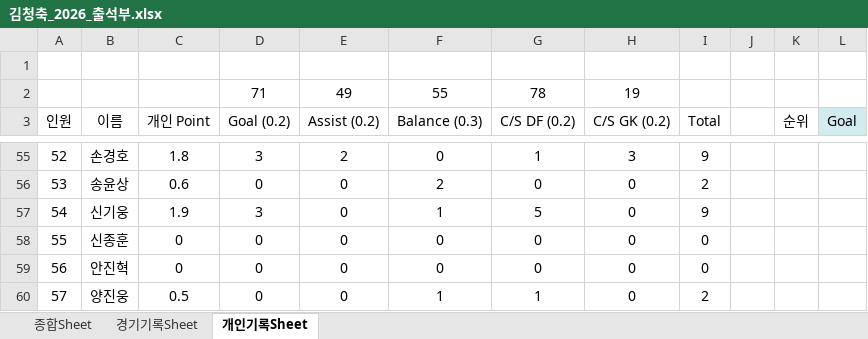
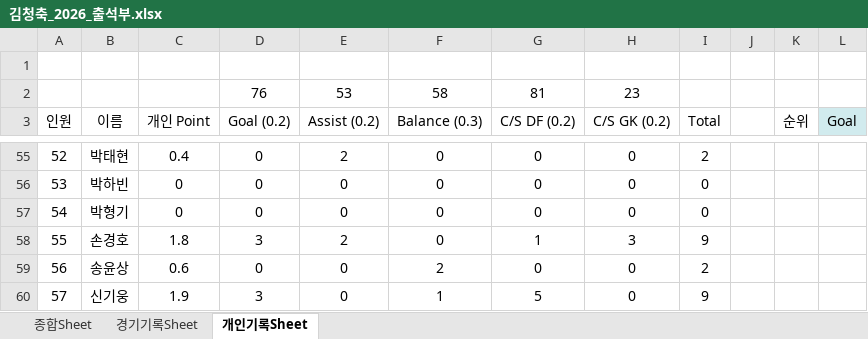
Before and after one commit to winclead/FCKCC, an Excel workbook: 김청축_2026_출석부.xlsx, sheet 개인기록Sheet, drawn as a sheet; only a part is shown, gaps mark what is left out; values as stored, in another font and other column widths than the file's, no borders; conditional formats not drawn; removed rows and columns are numbered as before the commit, all else as after; rows hold the shown columns only; the diff covers the shown part only; the diff names each change by its address in the sheet, - before the commit and + after, or states it on an @@ line.

```diff
--- a/김청축_2026_출석부.xlsx (sheet 개인기록Sheet)
+++ b/김청축_2026_출석부.xlsx (sheet 개인기록Sheet)
-row 2:  |  |  | 71 | 49 | 55 | 78 | 19
+row 2:  |  |  | 76 | 53 | 58 | 81 | 23
-B55 (이름): 손경호
+B55 (이름): 박태현
-C55 (개인 Point): 1.8
+C55 (개인 Point): 0.4
-D55 (Goal (0.2)): 3
+D55 (Goal (0.2)): 0
-G55 (C/S DF (0.2)): 1
+G55 (C/S DF (0.2)): 0
-H55 (C/S GK (0.2)): 3
+H55 (C/S GK (0.2)): 0
-I55 (Total): 9
+I55 (Total): 2
-B56 (이름): 송윤상
+B56 (이름): 박하빈
-C56 (개인 Point): 0.6
+C56 (개인 Point): 0
-F56 (Balance (0.3)): 2
+F56 (Balance (0.3)): 0
-I56 (Total): 2
+I56 (Total): 0
-B57 (이름): 신기웅
+B57 (이름): 박형기
-C57 (개인 Point): 1.9
+C57 (개인 Point): 0
-D57 (Goal (0.2)): 3
+D57 (Goal (0.2)): 0
-F57 (Balance (0.3)): 1
+F57 (Balance (0.3)): 0
-G57 (C/S DF (0.2)): 5
+G57 (C/S DF (0.2)): 0
-I57 (Total): 9
+I57 (Total): 0
-B58 (이름): 신종훈
+B58 (이름): 손경호
-C58 (개인 Point): 0
+C58 (개인 Point): 1.8
-D58 (Goal (0.2)): 0
+D58 (Goal (0.2)): 3
-E58 (Assist (0.2)): 0
+E58 (Assist (0.2)): 2
-G58 (C/S DF (0.2)): 0
+G58 (C/S DF (0.2)): 1
-H58 (C/S GK (0.2)): 0
+H58 (C/S GK (0.2)): 3
-I58 (Total): 0
+I58 (Total): 9
-B59 (이름): 안진혁
+B59 (이름): 송윤상
-C59 (개인 Point): 0
+C59 (개인 Point): 0.6
-F59 (Balance (0.3)): 0
+F59 (Balance (0.3)): 2
-I59 (Total): 0
+I59 (Total): 2
-B60 (이름): 양진웅
+B60 (이름): 신기웅
-C60 (개인 Point): 0.5
+C60 (개인 Point): 1.9
-D60 (Goal (0.2)): 0
+D60 (Goal (0.2)): 3
-G60 (C/S DF (0.2)): 1
+G60 (C/S DF (0.2)): 5
-I60 (Total): 2
+I60 (Total): 9
```
Also changed, not shown: 406 edited cells elsewhere in this sheet, sheet 종합Sheet, sheet 경기기록Sheet.
